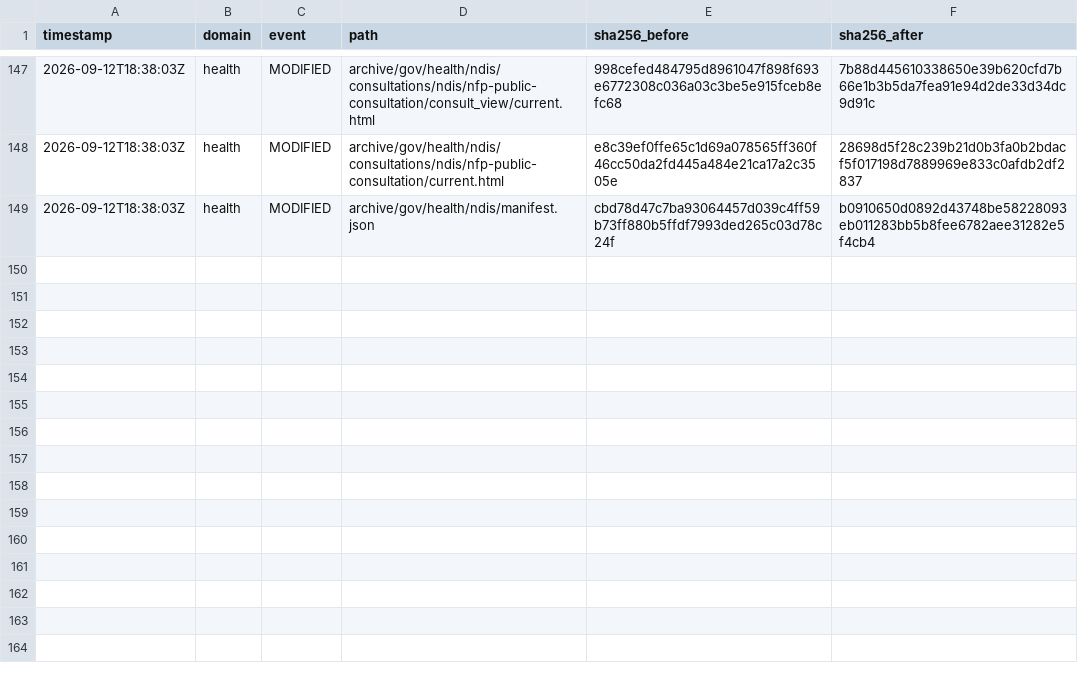
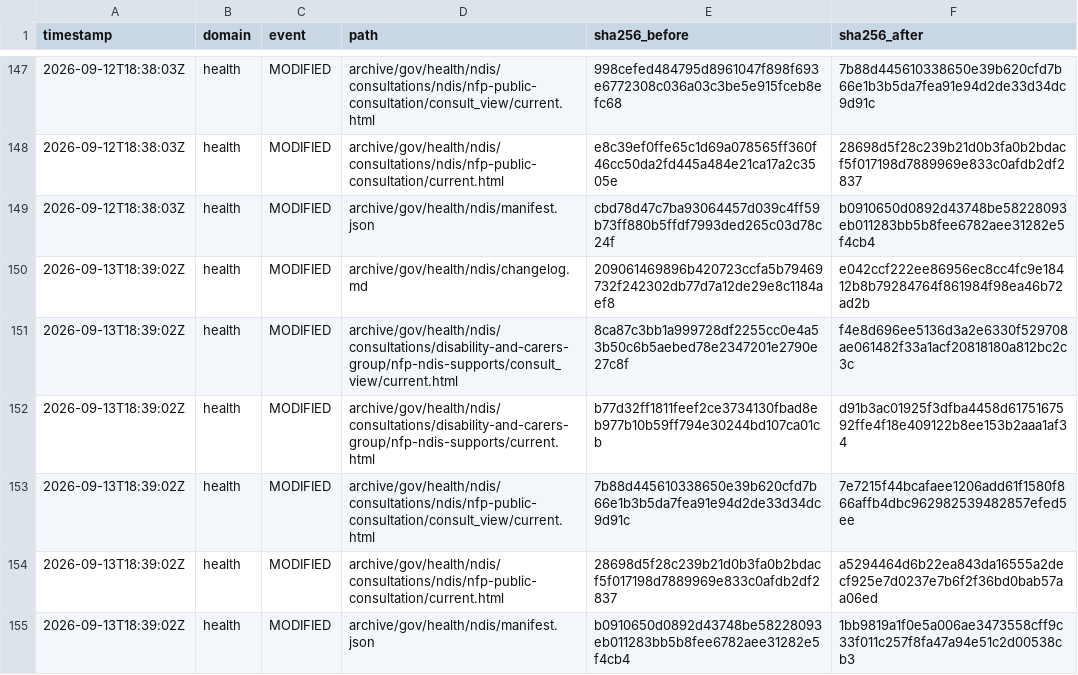
Before and after one commit to myNDISwiki/MyNDIS, a CSV file: archive/reports/health/change-ledger.csv, drawn as a sheet; only a part is shown, gaps mark what is left out.

Commit message:
Archive Health NDIS updates 2026-09-13T18:39:03Z

```diff
--- a/archive/reports/health/change-ledger.csv
+++ b/archive/reports/health/change-ledger.csv
@@ -149 +149,7 @@ timestamp,domain,event,path,sha256_before,sha256_after
 2026-09-12T18:38:03Z,health,MODIFIED,archive/gov/health/ndis/manifest.json,cbd78d47c7ba93064457d039c4ff59b73ff880b5ffdf7993ded265c03d78c24f,b0910650d0892d43748be58228093eb011283bb5b8fee6782aee31282e5f4cb4
+2026-09-13T18:39:02Z,health,MODIFIED,archive/gov/health/ndis/changelog.md,209061469896b420723ccfa5b79469732f242302db77d7a12de29e8c1184aef8,e042ccf222ee86956ec8cc4fc9e18412b8b79284764f861984f98ea46b72ad2b
+2026-09-13T18:39:02Z,health,MODIFIED,archive/gov/health/ndis/consultations/disability-and-carers-group/nfp-ndis-supports/consult_view/current.html,8ca87c3bb1a999728df2255cc0e4a53b50c6b5aebed78e2347201e2790e27c8f,f4e8d696ee5136d3a2e6330f529708ae061482f33a1acf20818180a812bc2c3c
+2026-09-13T18:39:02Z,health,MODIFIED,archive/gov/health/ndis/consultations/disability-and-carers-group/nfp-ndis-supports/current.html,b77d32ff1811feef2ce3734130fbad8eb977b10b59ff794e30244bd107ca01cb,d91b3ac01925f3dfba4458d6175167592ffe4f18e409122b8ee153b2aaa1af34
+2026-09-13T18:39:02Z,health,MODIFIED,archive/gov/health/ndis/consultations/ndis/nfp-public-consultation/consult_view/current.html,7b88d445610338650e39b620cfd7b66e1b3b5da7fea91e94d2de33d34dc9d91c,7e7215f44bcafaee1206add61f1580f866affb4dbc962982539482857efed5ee
+2026-09-13T18:39:02Z,health,MODIFIED,archive/gov/health/ndis/consultations/ndis/nfp-public-consultation/current.html,28698d5f28c239b21d0b3fa0b2bdacf5f017198d7889969e833c0afdb2df2837,a5294464d6b22ea843da16555a2decf925e7d0237e7b6f2f36bd0bab57aa06ed
+2026-09-13T18:39:02Z,health,MODIFIED,archive/gov/health/ndis/manifest.json,b0910650d0892d43748be58228093eb011283bb5b8fee6782aee31282e5f4cb4,1bb9819a1f0e5a006ae3473558cff9c33f011c257f8fa47a94e51c2d00538cb3
```
Also changed, not shown: 16 other files.
